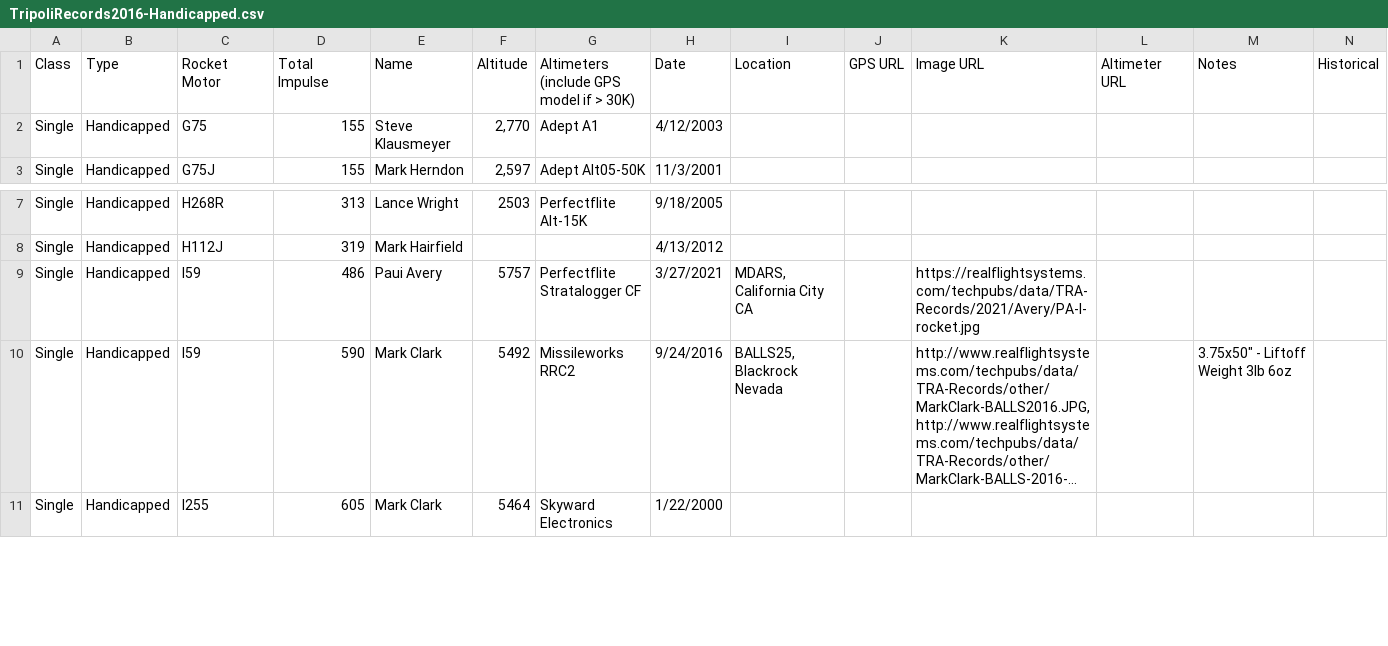
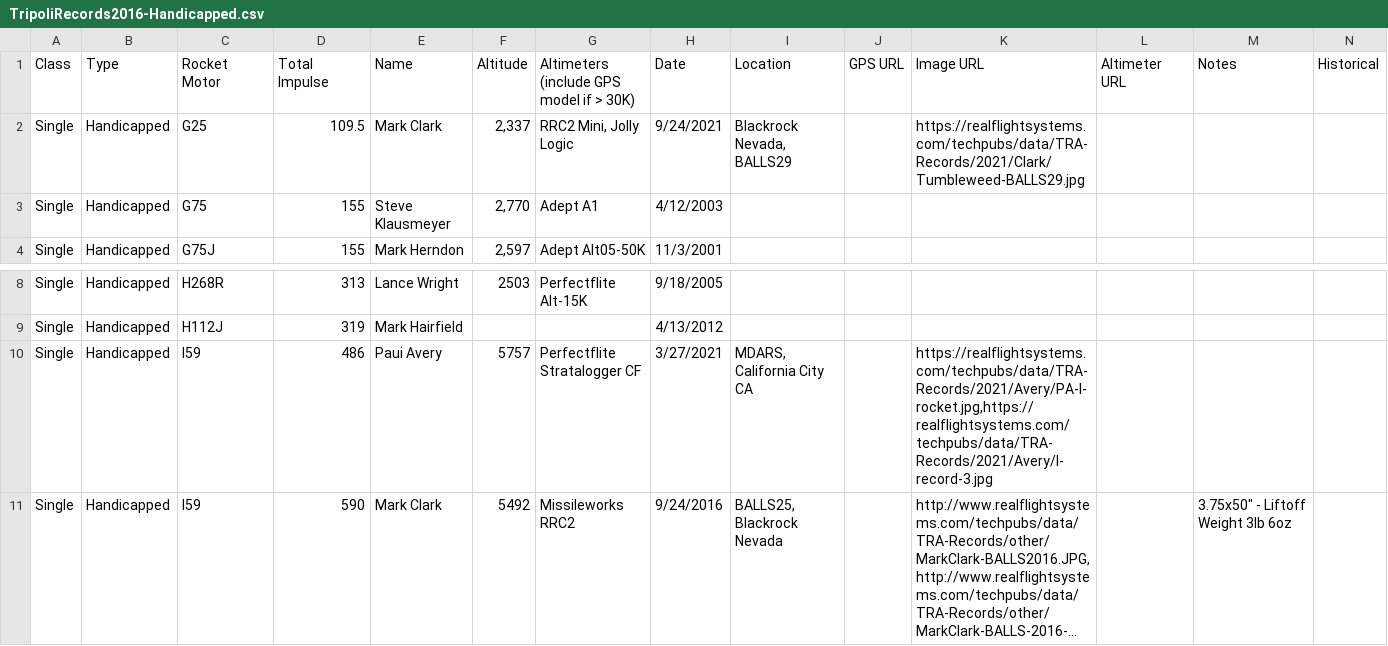
Before and after one commit to jafrado/tra-records, a CSV file: TripoliRecords2016-Handicapped.csv, drawn as a sheet; only a part is shown, gaps mark what is left out; the shorter side is filled out with more unchanged rows; long unchanged cells end in …; addresses are those after the commit; the diff names each change by its address in the sheet, - before the commit and + after, or states it on an @@ line.

```diff
--- a/TripoliRecords2016-Handicapped.csv
+++ b/TripoliRecords2016-Handicapped.csv
+row 2: Single | Handicapped | G25 | 109.5 | Mark Clark | 2,337 | RRC2 Mini, Jolly Logic | 9/24/2021 | Blackrock Nevada, BALLS29 |  | https://realflightsystems.com/techpubs/data/TRA-Records/2021/Clark/Tumbleweed-BALLS29.jpg
-K10 (Image URL): https://realflightsystems.com/techpubs/data/TRA-Records/2021/Avery/PA-I-rocket.jpg
+K10 (Image URL): https://realflightsystems.com/techpubs/data/TRA-Records/2021/Avery/PA-I-rocket.jpg,https://realflightsystems.com/techpubs/data/TRA-Records/2021/Avery/I-record-3.jpg
```
Also changed, not shown: TripoliRecords2016-Complex.csv, TripoliRecords2016-Research.csv, 6 other files.
